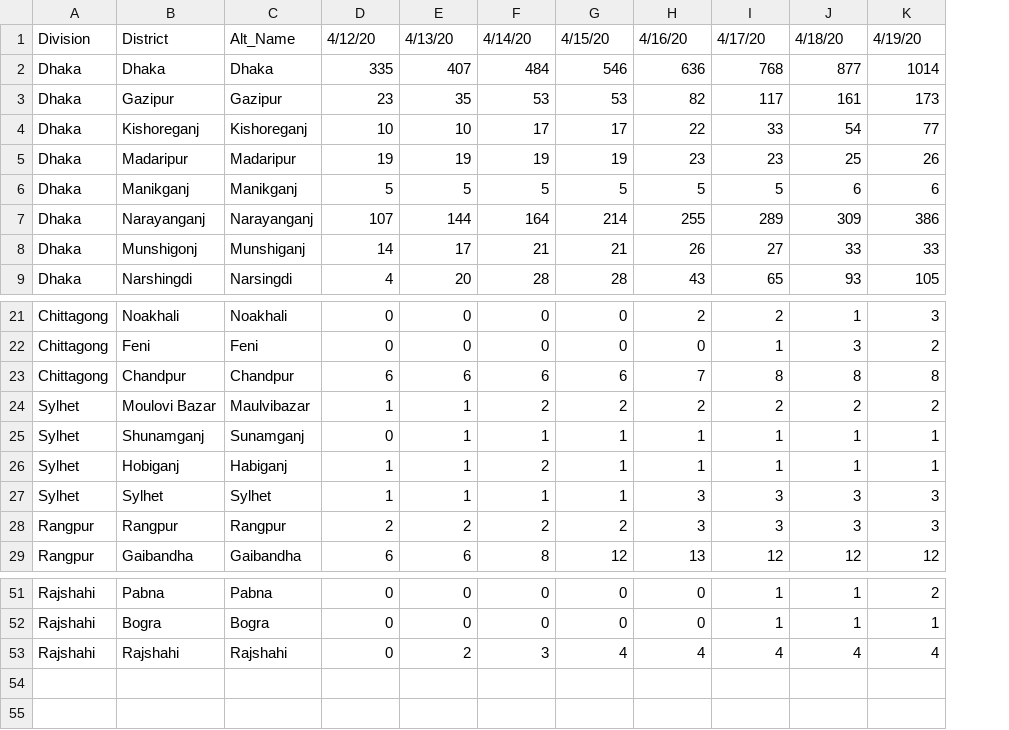
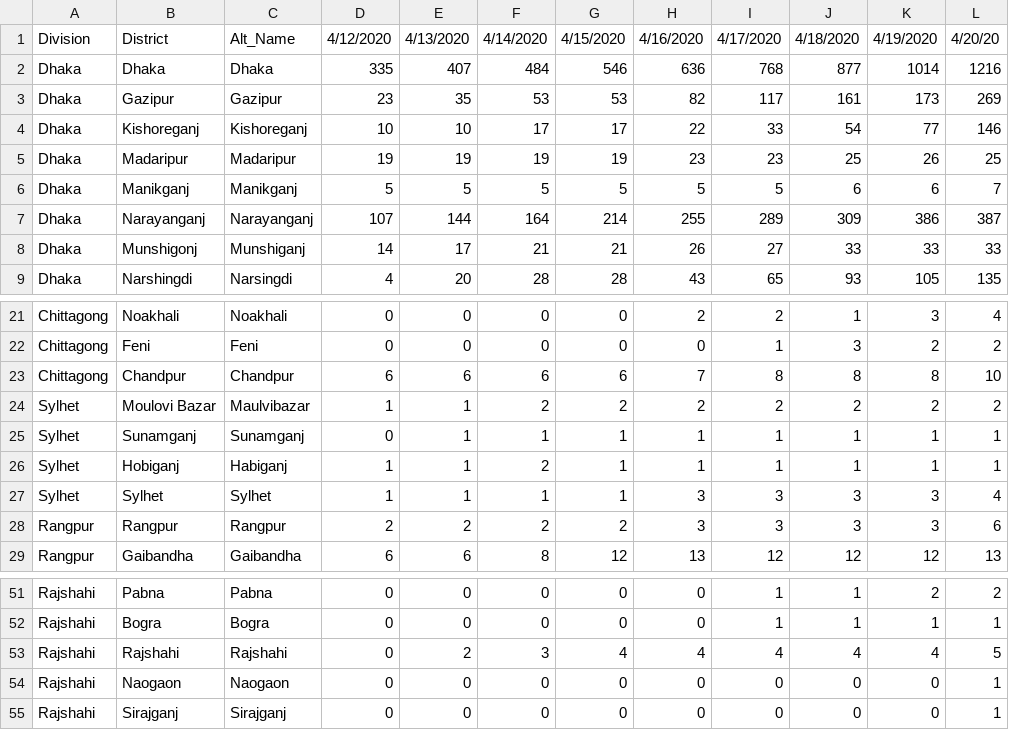
Before and after one commit to rizveeredwan/Corona-History, a CSV file: bangladesh-data/bd_cases.csv, drawn as a sheet; only a part is shown, gaps mark what is left out; the diff names each change by its address in the sheet, - before the commit and + after, or states it on an @@ line.

```diff
--- a/bangladesh-data/bd_cases.csv
+++ b/bangladesh-data/bd_cases.csv
+column L, rows 1-9: 4/20/20 | 1216 | 269 | 146 | 25 | 7 | 387 | 33 | 135; rows 21-29: 4 | 2 | 10 | 2 | 1 | 1 | 4 | 6 | 13; rows 51-53: 2 | 1 | 5
-D1: 4/12/20
+D1: 4/12/2020
-E1: 4/13/20
+E1: 4/13/2020
-F1: 4/14/20
+F1: 4/14/2020
-G1: 4/15/20
+G1: 4/15/2020
-H1: 4/16/20
+H1: 4/16/2020
-I1: 4/17/20
+I1: 4/17/2020
-J1: 4/18/20
+J1: 4/18/2020
-K1: 4/19/20
+K1: 4/19/2020
-B25: Shunamganj
+B25: Sunamganj
+row 54: Rajshahi | Naogaon | Naogaon | 0 | 0 | 0 | 0 | 0 | 0 | 0 | 0 | 1
+row 55: Rajshahi | Sirajganj | Sirajganj | 0 | 0 | 0 | 0 | 0 | 0 | 0 | 0 | 1
```
Also changed, not shown: bangladesh-data/output.csv, 4 other files.
